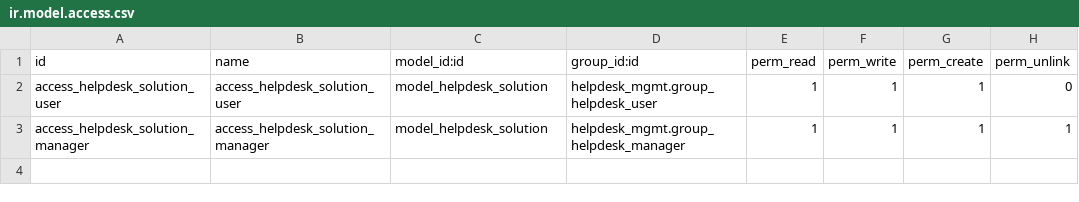
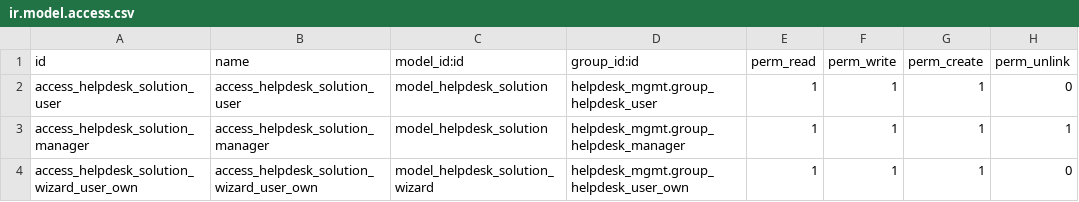
Before and after one commit to OCA/helpdesk, a CSV file: helpdesk_mgmt_solution/security/ir.model.access.csv, drawn as a sheet; the diff names each change by its address in the sheet, - before the commit and + after, or states it on an @@ line.

Commit message:
[MIG] helpdesk_mgmt_solution: Migration to 14.0

```diff
--- a/helpdesk_mgmt_solution/security/ir.model.access.csv
+++ b/helpdesk_mgmt_solution/security/ir.model.access.csv
+row 4: access_helpdesk_solution_wizard_user_own | access_helpdesk_solution_wizard_user_own | model_helpdesk_solution_wizard | helpdesk_mgmt.group_helpdesk_user_own | 1 | 1 | 1 | 0
```
Also changed, not shown: 21 other files.
